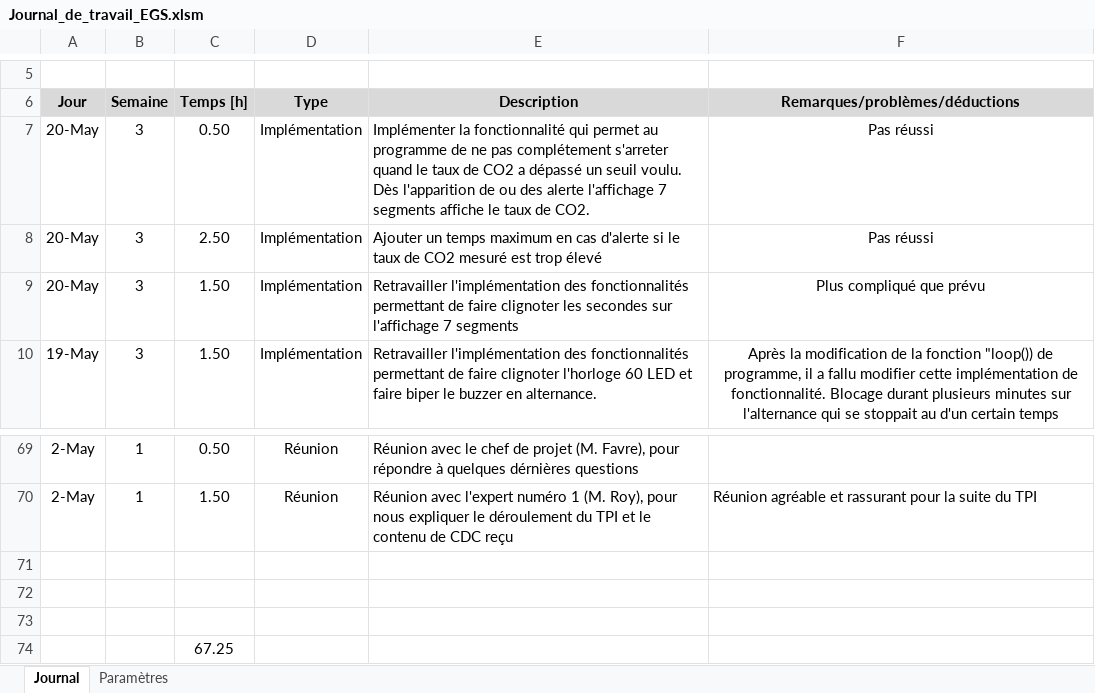
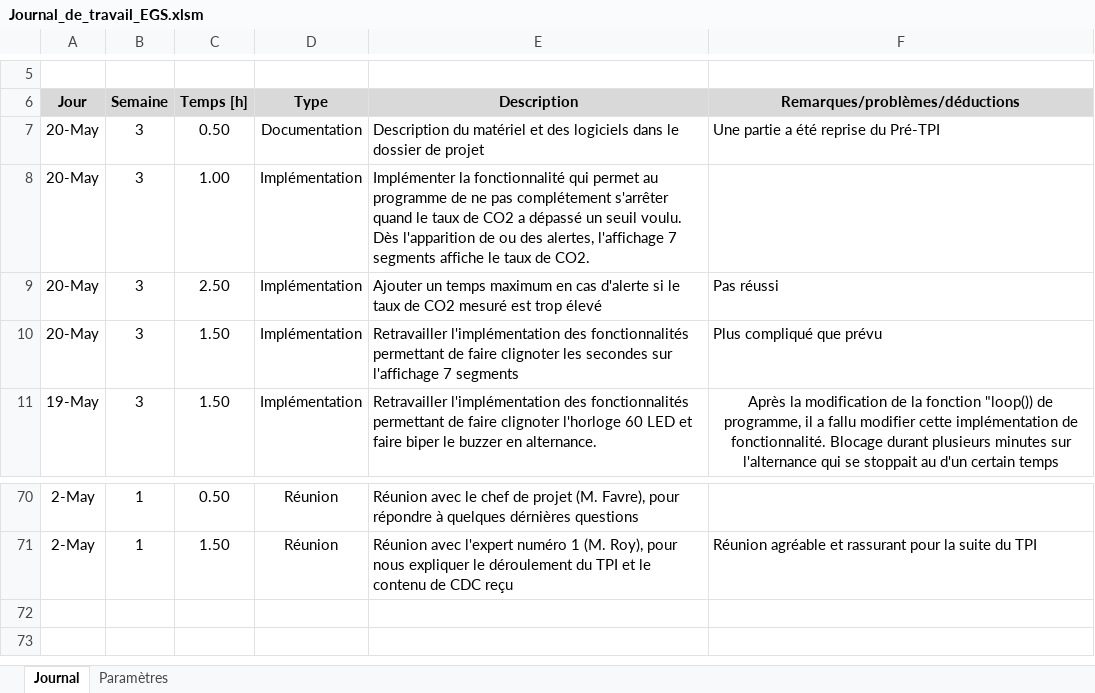
Before and after one commit to EGiorgisCPNV/Projet_TPI_EGS, an Excel workbook: Documentation/Journal_de_travail_EGS.xlsm, sheet Journal, drawn as a sheet; only a part is shown, gaps mark what is left out; values as stored, in another font and other column widths than the file's, no borders; charts and pictures not drawn; removed rows and columns are numbered as before the commit, all else as after; the diff names each change by its address in the sheet, - before the commit and + after, or states it on an @@ line.

```diff
--- a/Documentation/Journal_de_travail_EGS.xlsm (sheet Journal)
+++ b/Documentation/Journal_de_travail_EGS.xlsm (sheet Journal)
-D7 (Type): Implémentation
+D7 (Type): Documentation
-E7 (Description): Implémenter la fonctionnalité qui permet au programme de ne pas complétement s'arreter quand le taux de CO2 a dépassé un seuil voulu. Dès l'apparition de ou des alerte l'affichage 7 segments affiche le taux de CO2.
+E7 (Description): Description du matériel et des logiciels dans le dossier de projet
-F7 (Remarques/problèmes/déductions): Pas réussi
+F7 (Remarques/problèmes/déductions): Une partie a été reprise du Pré-TPI
-F7 alignment: center
+F7 alignment: left
+row 8: 20-May | 3 | 1.00 | Implémentation | Implémenter la fonctionnalité qui permet au programme de ne pas complétement s'arrêter quand le taux de CO2 a dépassé un seuil voulu. Dès l'apparition de ou des alertes, l'affichage 7 segments affiche le taux de CO2.
-F9:F10 alignment: center
+F9:F10 alignment: left
-row 71: (empty)
-row 72: (empty)
-row 73: (empty)
-row 74:  |  | 67.25
```
Also changed, not shown: 3 other files.
